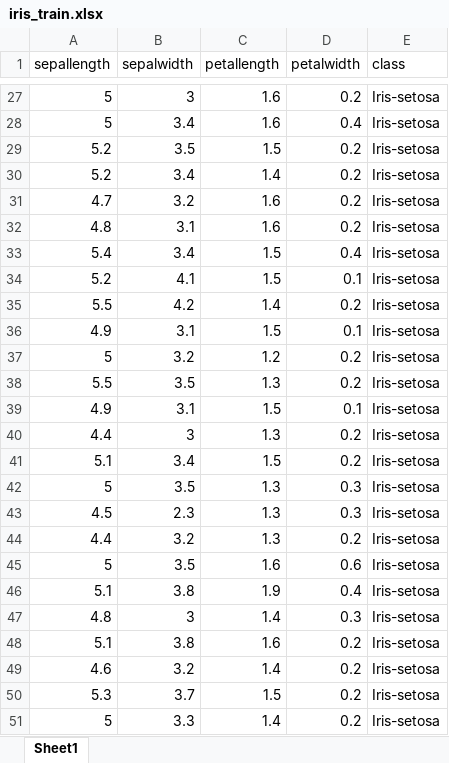
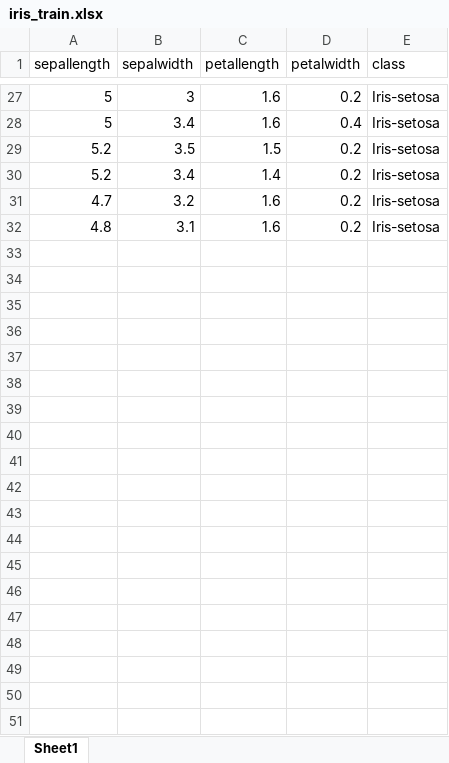
Before and after one commit to AlsonBasnet7/ipynb, an Excel workbook: scikitlearn/iris_train.xlsx, sheet Sheet1, drawn as a sheet; only a part is shown, gaps mark what is left out; values as stored, in another font and other column widths than the file's, no borders; the diff covers the shown part only; the diff names each change by its address in the sheet, - before the commit and + after, or states it on an @@ line.

Commit message:
feat: add new Jupyter notebooks and data files for iris dataset analysi

```diff
--- a/scikitlearn/iris_train.xlsx (sheet Sheet1)
+++ b/scikitlearn/iris_train.xlsx (sheet Sheet1)
-row 33: 5.4 | 3.4 | 1.5 | 0.4 | Iris-setosa
-row 34: 5.2 | 4.1 | 1.5 | 0.1 | Iris-setosa
-row 35: 5.5 | 4.2 | 1.4 | 0.2 | Iris-setosa
-row 36: 4.9 | 3.1 | 1.5 | 0.1 | Iris-setosa
-row 37: 5 | 3.2 | 1.2 | 0.2 | Iris-setosa
-row 38: 5.5 | 3.5 | 1.3 | 0.2 | Iris-setosa
-row 39: 4.9 | 3.1 | 1.5 | 0.1 | Iris-setosa
-row 40: 4.4 | 3 | 1.3 | 0.2 | Iris-setosa
-row 41: 5.1 | 3.4 | 1.5 | 0.2 | Iris-setosa
-row 42: 5 | 3.5 | 1.3 | 0.3 | Iris-setosa
-row 43: 4.5 | 2.3 | 1.3 | 0.3 | Iris-setosa
-row 44: 4.4 | 3.2 | 1.3 | 0.2 | Iris-setosa
-row 45: 5 | 3.5 | 1.6 | 0.6 | Iris-setosa
-row 46: 5.1 | 3.8 | 1.9 | 0.4 | Iris-setosa
-row 47: 4.8 | 3 | 1.4 | 0.3 | Iris-setosa
-row 48: 5.1 | 3.8 | 1.6 | 0.2 | Iris-setosa
-row 49: 4.6 | 3.2 | 1.4 | 0.2 | Iris-setosa
-row 50: 5.3 | 3.7 | 1.5 | 0.2 | Iris-setosa
-row 51: 5 | 3.3 | 1.4 | 0.2 | Iris-setosa
```
Also changed, not shown: 100 removed rows elsewhere in this sheet, 3 other files.
